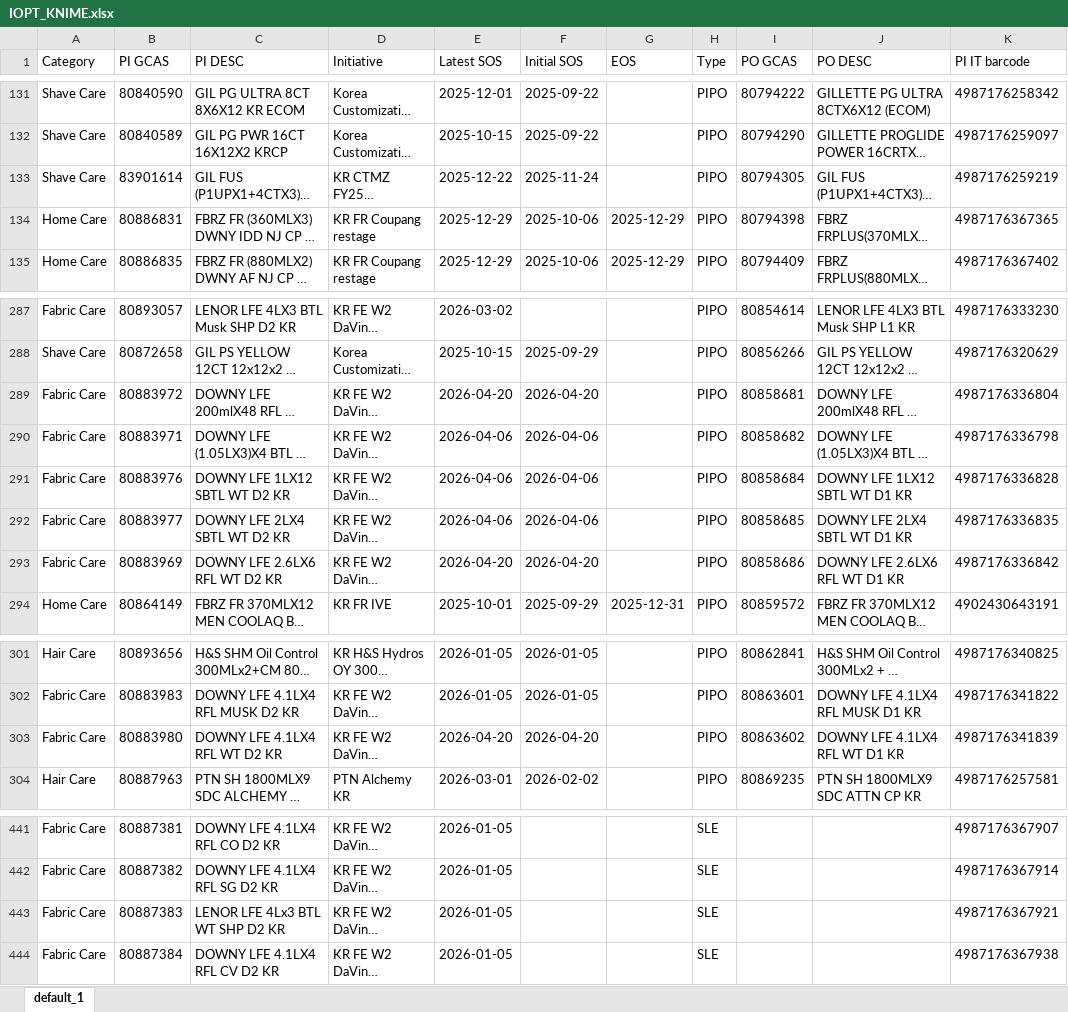
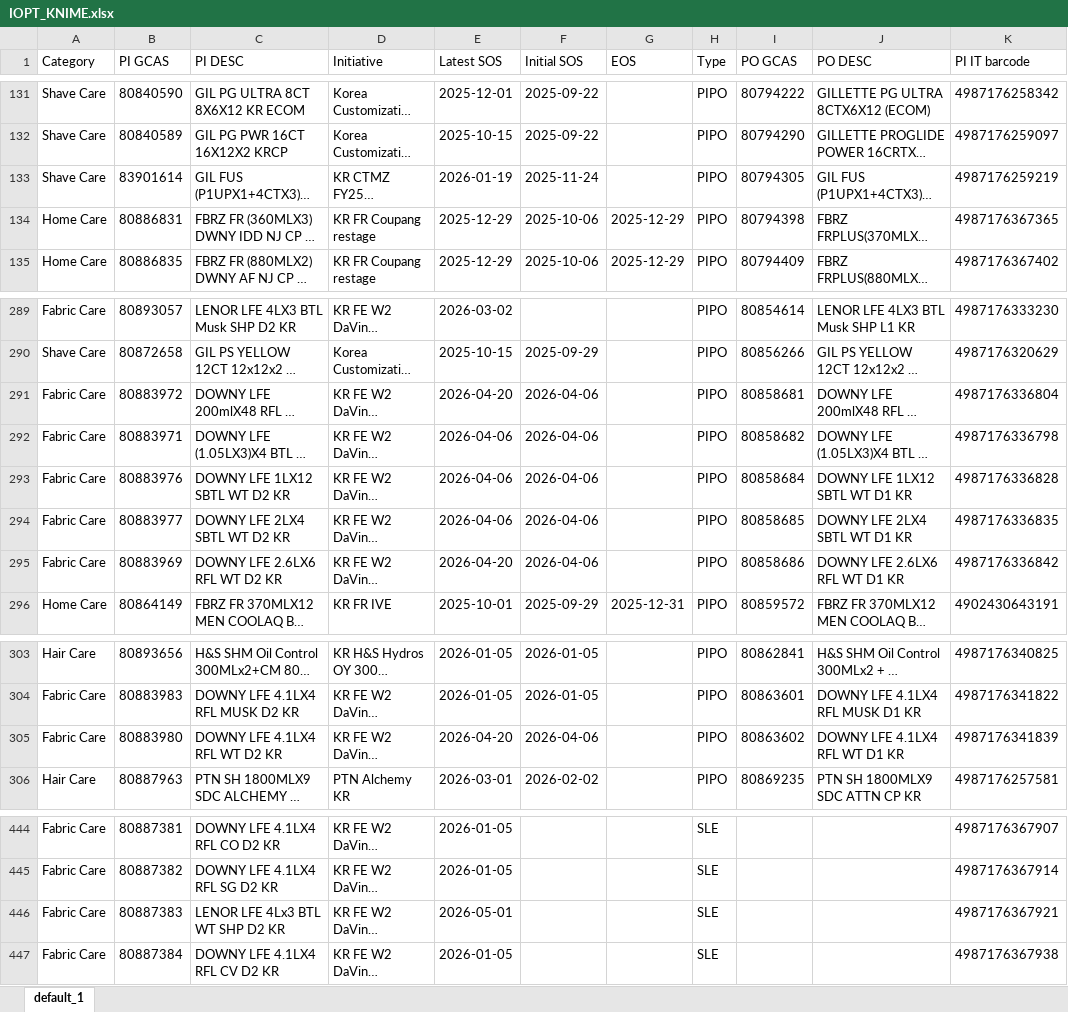
Before and after one commit to swanlee0729/pg.eagles.data, an Excel workbook: IOPT_KNIME.xlsx, sheet default_1, drawn as a sheet; only a part is shown, gaps mark what is left out; long unchanged cells end in …; values as stored, in another font and other column widths than the file's, no borders; addresses are those after the commit; the diff covers the shown part only; the diff names each change by its address in the sheet, - before the commit and + after, or states it on an @@ line.

```diff
--- a/IOPT_KNIME.xlsx (sheet default_1)
+++ b/IOPT_KNIME.xlsx (sheet default_1)
-E133 (Latest SOS): 2025-12-22
+E133 (Latest SOS): 2026-01-19
-F291 (Initial SOS): 2026-04-20
+F291 (Initial SOS): 2026-04-06
-F295 (Initial SOS): 2026-04-20
+F295 (Initial SOS): 2026-04-06
-F305 (Initial SOS): 2026-04-20
+F305 (Initial SOS): 2026-04-06
-E446 (Latest SOS): 2026-01-05
+E446 (Latest SOS): 2026-05-01
```
Also changed, not shown: 4 added rows and 3 edited cells elsewhere in this sheet, Directory.xlsx, Inventory_KNIME.xlsx, 6 other files.
